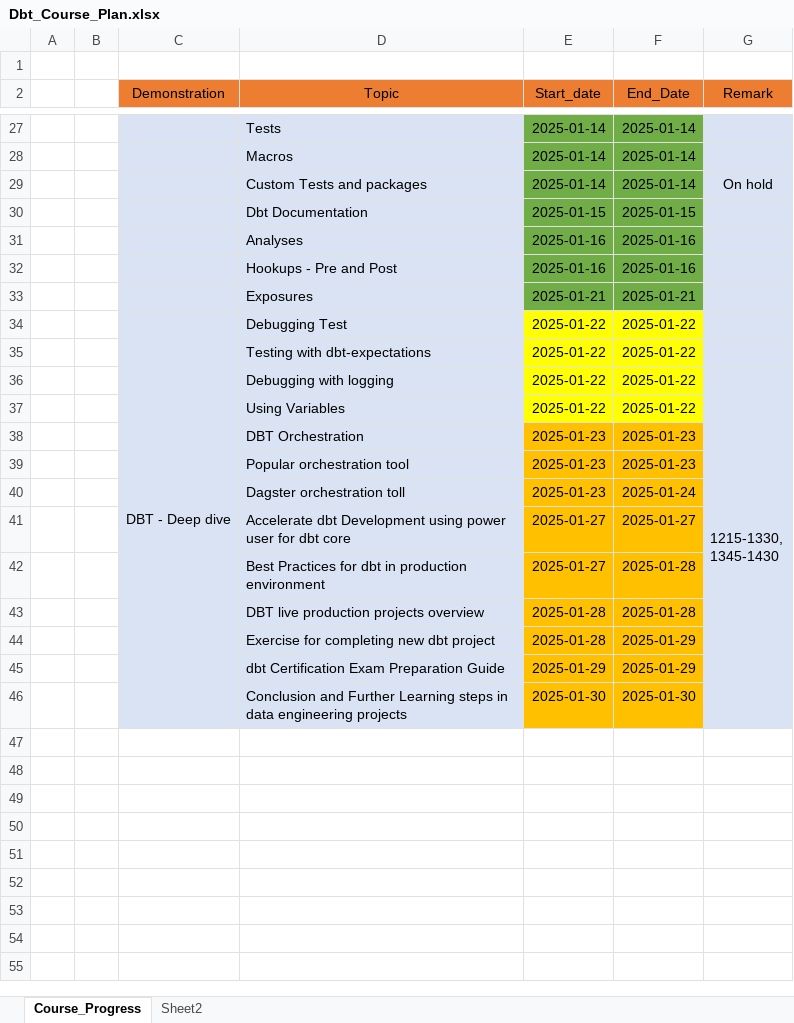
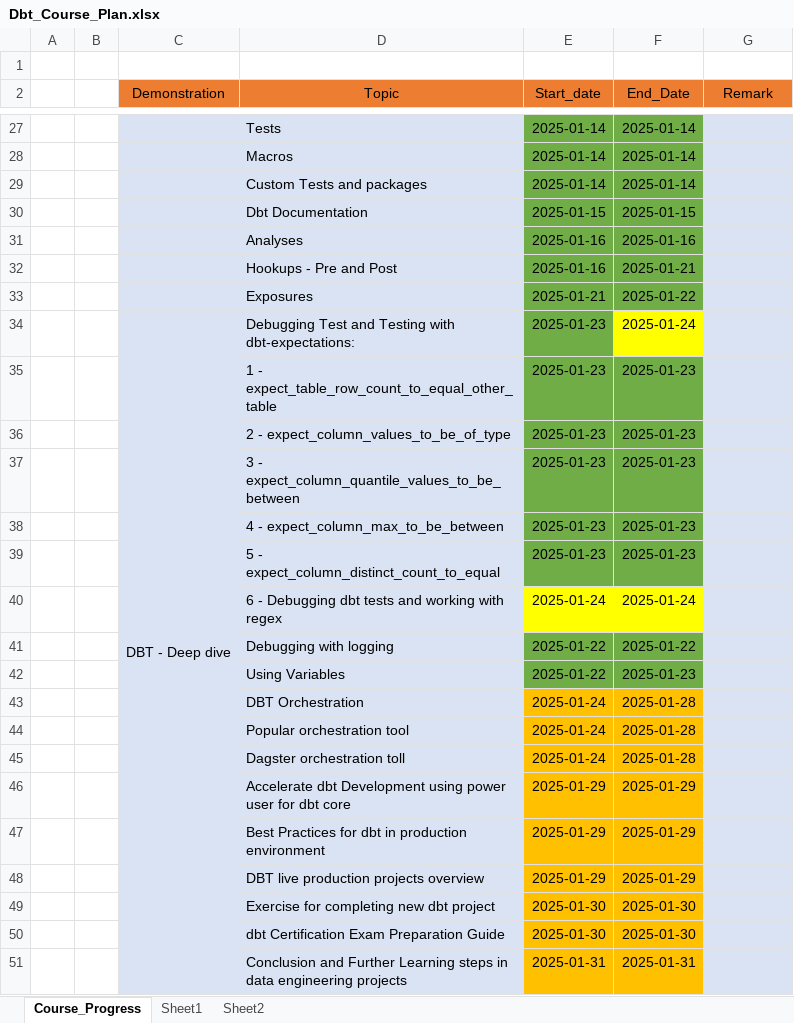
Before and after one commit to ankur24s/dbt_training_jan2025_resources, an Excel workbook: Dbt_Course_Plan.xlsx, sheet Course_Progress, drawn as a sheet; only a part is shown, gaps mark what is left out; values as stored, in another font and other column widths than the file's, no borders; removed rows and columns are numbered as before the commit, all else as after; ↵ is a line break in a cell; the diff names each change by its address in the sheet, - before the commit and + after, or states it on an @@ line.

```diff
--- a/Dbt_Course_Plan.xlsx (sheet Course_Progress)
+++ b/Dbt_Course_Plan.xlsx (sheet Course_Progress)
+sheet tab: Sheet1
-G29 (Remark): On hold
+G29 (Remark): (empty)
-F32 (End_Date): 2025-01-16
+F32 (End_Date): 2025-01-21
-F33 (End_Date): 2025-01-21
+F33 (End_Date): 2025-01-22
-D34 (Topic): Debugging Test
+D34 (Topic): Debugging Test and Testing with dbt-expectations:
-E34 (Start_date): 2025-01-22
+E34 (Start_date): 2025-01-23
-E34 fill: #FFFF00
+E34 fill: #70AD47
-F34 (End_Date): 2025-01-22
+F34 (End_Date): 2025-01-24
-row 35:  |  |  | Testing with dbt-expectations | 2025-01-22 | 2025-01-22
+row 35:  |  |  | 1 - expect_table_row_count_to_equal_other_table | 2025-01-23 | 2025-01-23
+row 36:  |  |  | 2 - expect_column_values_to_be_of_type | 2025-01-23 | 2025-01-23
+row 37:  |  |  | 3 - expect_column_quantile_values_to_be_between | 2025-01-23 | 2025-01-23
+row 38:  |  |  | 4 - expect_column_max_to_be_between | 2025-01-23 | 2025-01-23
+row 39:  |  |  | 5 - expect_column_distinct_count_to_equal | 2025-01-23 | 2025-01-23
+row 40:  |  |  | 6 - Debugging dbt tests and working with regex | 2025-01-24 | 2025-01-24
-E41:F42 fill: #FFFF00
+E41:F42 fill: #70AD47
-G41 (Remark): 1215-1330, ↵ 1345-1430
+G41 (Remark): (empty)
-G36:G46 merged
-F42 (End_Date): 2025-01-22
+F42 (End_Date): 2025-01-23
-E43:E45 (Start_date): 2025-01-23
+E43:E45 (Start_date): 2025-01-24
-F43:F44 (End_Date): 2025-01-23
+F43:F44 (End_Date): 2025-01-28
-F45 (End_Date): 2025-01-24
+F45 (End_Date): 2025-01-28
-E46:E47 (Start_date): 2025-01-27
+E46:E47 (Start_date): 2025-01-29
-F46 (End_Date): 2025-01-27
+F46 (End_Date): 2025-01-29
-F47:F48 (End_Date): 2025-01-28
+F47:F48 (End_Date): 2025-01-29
-E48 (Start_date): 2025-01-28
+E48 (Start_date): 2025-01-29
-E49 (Start_date): 2025-01-28
+E49 (Start_date): 2025-01-30
-F49:F50 (End_Date): 2025-01-29
+F49:F50 (End_Date): 2025-01-30
-E50 (Start_date): 2025-01-29
+E50 (Start_date): 2025-01-30
-E51 (Start_date): 2025-01-30
+E51 (Start_date): 2025-01-31
-F51 (End_Date): 2025-01-30
+F51 (End_Date): 2025-01-31
```
Also changed, not shown: 3 other files.
